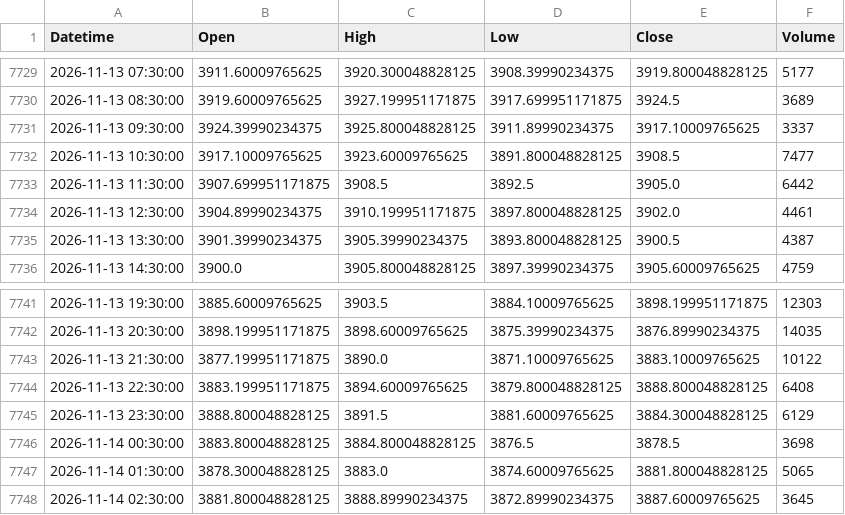
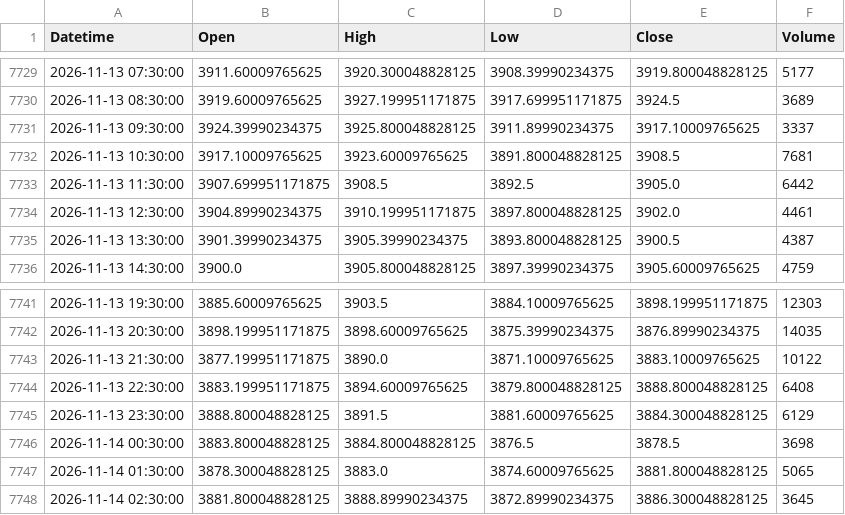
Before and after one commit to shikerkattiyar11-debug/xauusd-gold-data, a CSV file: data/xauusd_1h.csv, drawn as a sheet; only a part is shown, gaps mark what is left out.

```diff
--- a/data/xauusd_1h.csv
+++ b/data/xauusd_1h.csv
@@ -7731,3 +7731,3 @@ Datetime,Open,High,Low,Close,Volume
 2026-11-13 09:30:00,3924.39990234375,3925.800048828125,3911.89990234375,3917.10009765625,3337
-2026-11-13 10:30:00,3917.10009765625,3923.60009765625,3891.800048828125,3908.5,7477
+2026-11-13 10:30:00,3917.10009765625,3923.60009765625,3891.800048828125,3908.5,7681
 2026-11-13 11:30:00,3907.699951171875,3908.5,3892.5,3905.0,6442
@@ -7747,2 +7747,2 @@ Datetime,Open,High,Low,Close,Volume
 2026-11-14 01:30:00,3878.300048828125,3883.0,3874.60009765625,3881.800048828125,5065
-2026-11-14 02:30:00,3881.800048828125,3888.89990234375,3872.89990234375,3887.60009765625,3645
+2026-11-14 02:30:00,3881.800048828125,3888.89990234375,3872.89990234375,3886.300048828125,3645
```
Also changed, not shown: data/xauusd_15m.csv, data/xauusd_1d.csv, 3 other files.
